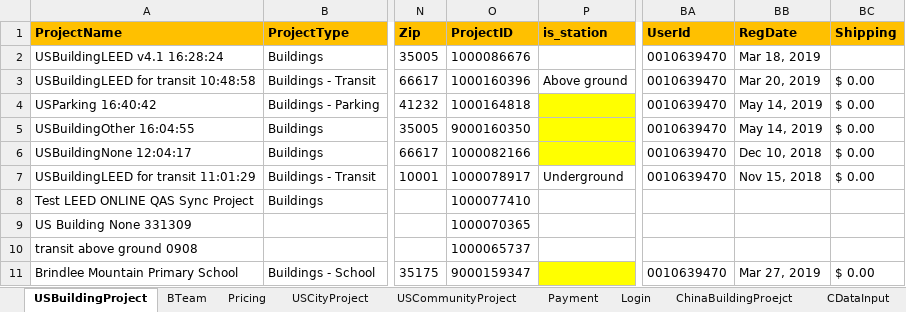
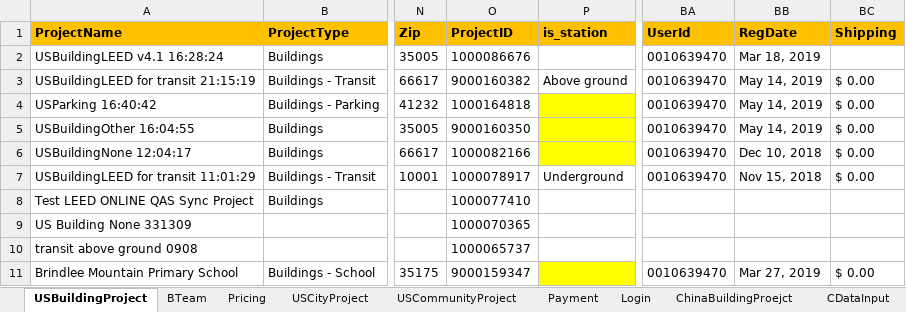
Before and after one commit to saurav1501/AutomationArc, an Excel workbook: AutomationArc/ARCDataTemplete/QasArcTest.xlsx, sheet USBuildingProject, drawn as a sheet; only a part is shown, gaps mark what is left out; values as stored, in another font and other column widths than the file's, no borders; the diff names each change by its address in the sheet, - before the commit and + after, or states it on an @@ line.

Commit message:
USAllRating system

```diff
--- a/AutomationArc/ARCDataTemplete/QasArcTest.xlsx (sheet USBuildingProject)
+++ b/AutomationArc/ARCDataTemplete/QasArcTest.xlsx (sheet USBuildingProject)
-A3 (ProjectName): USBuildingLEED for transit 10:48:58
+A3 (ProjectName): USBuildingLEED for transit 21:15:19
-O3 (ProjectID): 1000160396
+O3 (ProjectID): 9000160382
-BB3 (RegDate): Mar 20, 2019
+BB3 (RegDate): May 14, 2019
```
Also changed, not shown: 3 other files.
